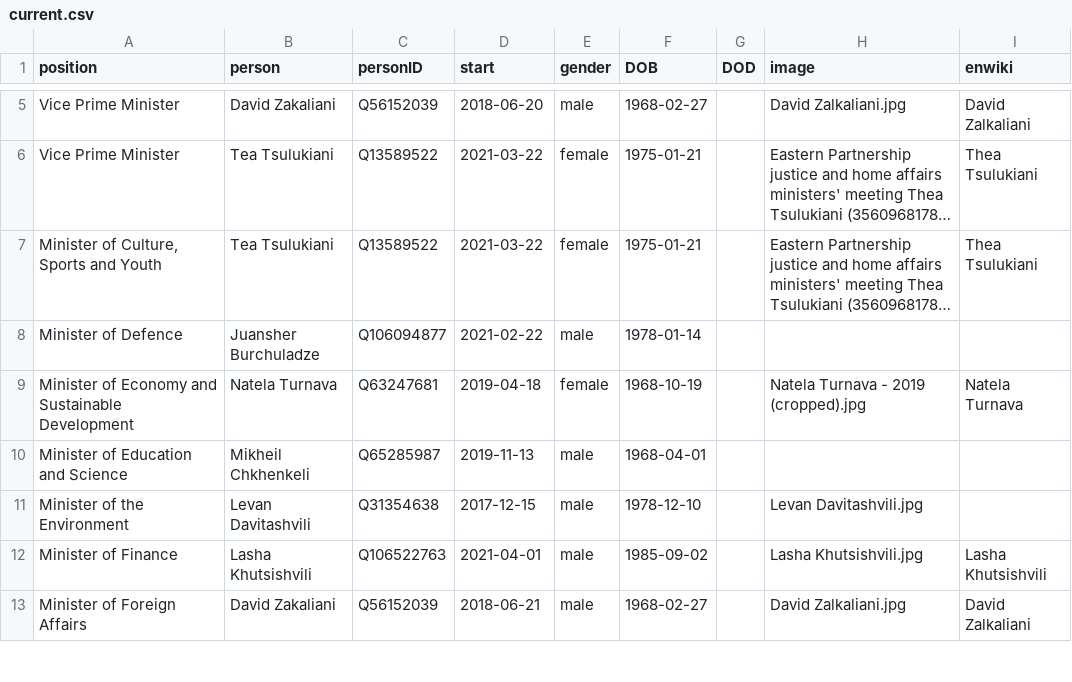
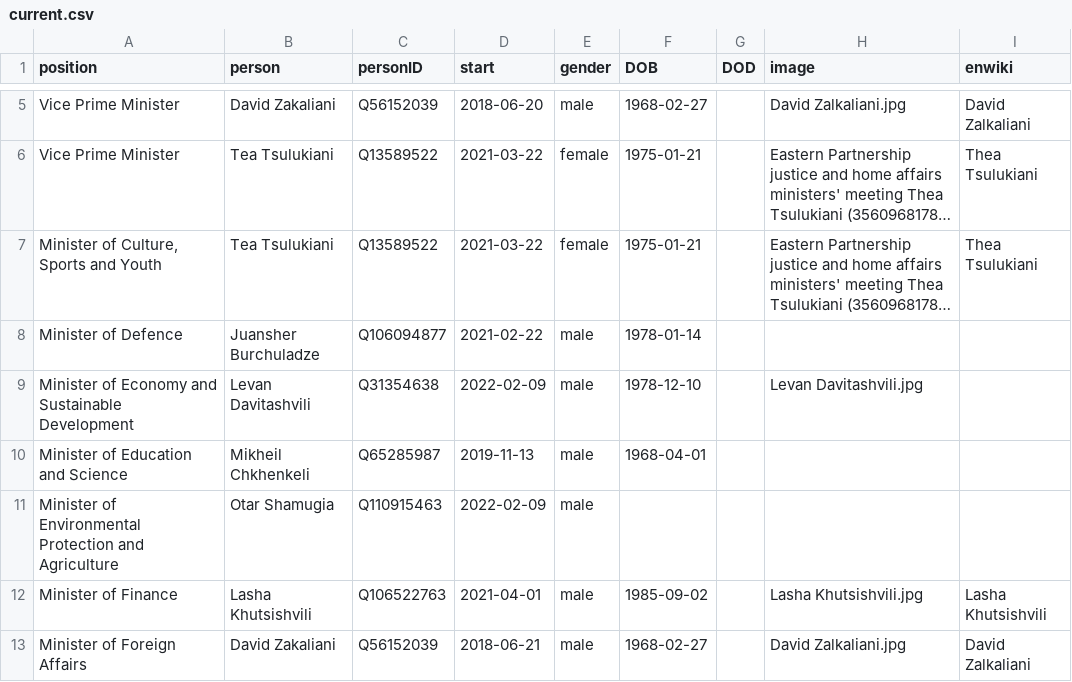
Before and after one commit to every-politician-scrapers/georgia-ministers, a CSV file: html/current.csv, drawn as a sheet; only a part is shown, gaps mark what is left out; long unchanged cells end in …; removed rows and columns are numbered as before the commit, all else as after; the diff names each change by its address in the sheet, - before the commit and + after, or states it on an @@ line.

```diff
--- a/html/current.csv
+++ b/html/current.csv
-B9 (person): Natela Turnava
+B9 (person): Levan Davitashvili
-C9 (personID): Q63247681
+C9 (personID): Q31354638
-D9 (start): 2019-04-18
+D9 (start): 2022-02-09
-E9 (gender): female
+E9 (gender): male
-F9 (DOB): 1968-10-19
+F9 (DOB): 1978-12-10
-H9 (image): Natela Turnava - 2019 (cropped).jpg
+H9 (image): Levan Davitashvili.jpg
-I9 (enwiki): Natela Turnava
+I9 (enwiki): (empty)
-row 11: Minister of the Environment | Levan Davitashvili | Q31354638 | 2017-12-15 | male | 1978-12-10 |  | Levan Davitashvili.jpg
+row 11: Minister of Environmental Protection and Agriculture | Otar Shamugia | Q110915463 | 2022-02-09 | male
```
Also changed, not shown: html/holders21.csv, html/positions.csv, 1 other file.
